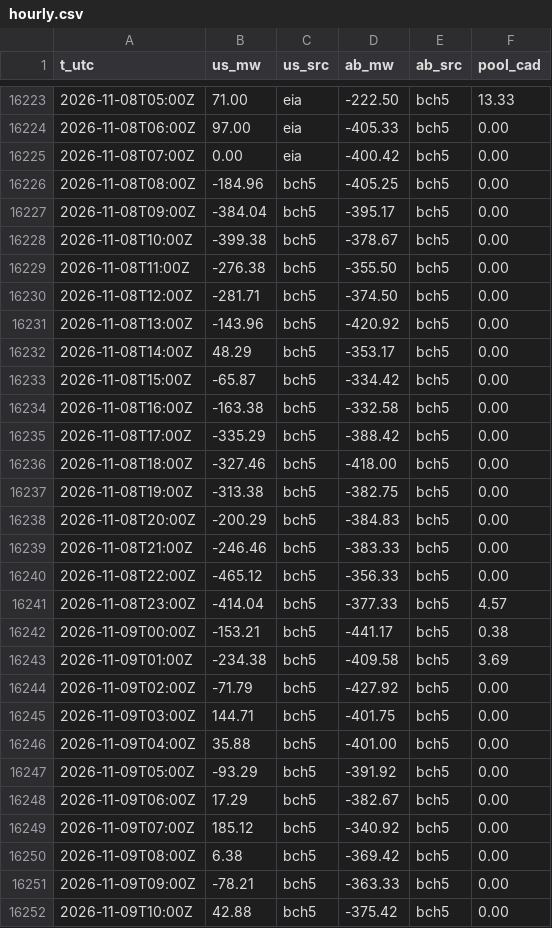
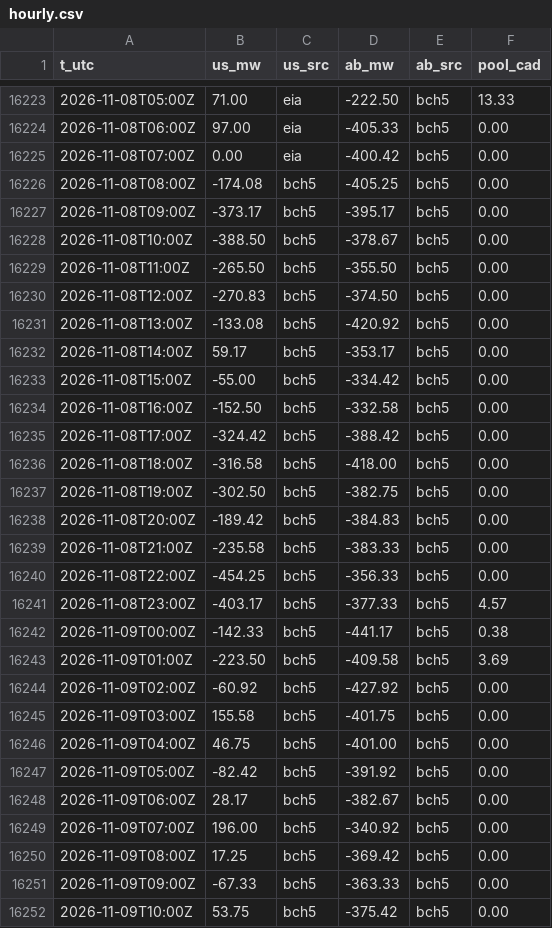
Before and after one commit to warrenboyle/bc-powerflow, a CSV file: docs/hourly.csv, drawn as a sheet; only a part is shown, gaps mark what is left out; the diff covers the shown part only.

```diff
--- a/docs/hourly.csv
+++ b/docs/hourly.csv
@@ -16225,28 +16225,28 @@ t_utc,us_mw,us_src,ab_mw,ab_src,pool_cad
 2026-11-08T07:00Z,0.00,eia,-400.42,bch5,0.00
-2026-11-08T08:00Z,-184.96,bch5,-405.25,bch5,0.00
-2026-11-08T09:00Z,-384.04,bch5,-395.17,bch5,0.00
-2026-11-08T10:00Z,-399.38,bch5,-378.67,bch5,0.00
-2026-11-08T11:00Z,-276.38,bch5,-355.50,bch5,0.00
-2026-11-08T12:00Z,-281.71,bch5,-374.50,bch5,0.00
-2026-11-08T13:00Z,-143.96,bch5,-420.92,bch5,0.00
-2026-11-08T14:00Z,48.29,bch5,-353.17,bch5,0.00
-2026-11-08T15:00Z,-65.87,bch5,-334.42,bch5,0.00
-2026-11-08T16:00Z,-163.38,bch5,-332.58,bch5,0.00
-2026-11-08T17:00Z,-335.29,bch5,-388.42,bch5,0.00
-2026-11-08T18:00Z,-327.46,bch5,-418.00,bch5,0.00
-2026-11-08T19:00Z,-313.38,bch5,-382.75,bch5,0.00
-2026-11-08T20:00Z,-200.29,bch5,-384.83,bch5,0.00
-2026-11-08T21:00Z,-246.46,bch5,-383.33,bch5,0.00
-2026-11-08T22:00Z,-465.12,bch5,-356.33,bch5,0.00
-2026-11-08T23:00Z,-414.04,bch5,-377.33,bch5,4.57
-2026-11-09T00:00Z,-153.21,bch5,-441.17,bch5,0.38
-2026-11-09T01:00Z,-234.38,bch5,-409.58,bch5,3.69
-2026-11-09T02:00Z,-71.79,bch5,-427.92,bch5,0.00
-2026-11-09T03:00Z,144.71,bch5,-401.75,bch5,0.00
-2026-11-09T04:00Z,35.88,bch5,-401.00,bch5,0.00
-2026-11-09T05:00Z,-93.29,bch5,-391.92,bch5,0.00
-2026-11-09T06:00Z,17.29,bch5,-382.67,bch5,0.00
-2026-11-09T07:00Z,185.12,bch5,-340.92,bch5,0.00
-2026-11-09T08:00Z,6.38,bch5,-369.42,bch5,0.00
-2026-11-09T09:00Z,-78.21,bch5,-363.33,bch5,0.00
-2026-11-09T10:00Z,42.88,bch5,-375.42,bch5,0.00
+2026-11-08T08:00Z,-174.08,bch5,-405.25,bch5,0.00
+2026-11-08T09:00Z,-373.17,bch5,-395.17,bch5,0.00
+2026-11-08T10:00Z,-388.50,bch5,-378.67,bch5,0.00
+2026-11-08T11:00Z,-265.50,bch5,-355.50,bch5,0.00
+2026-11-08T12:00Z,-270.83,bch5,-374.50,bch5,0.00
+2026-11-08T13:00Z,-133.08,bch5,-420.92,bch5,0.00
+2026-11-08T14:00Z,59.17,bch5,-353.17,bch5,0.00
+2026-11-08T15:00Z,-55.00,bch5,-334.42,bch5,0.00
+2026-11-08T16:00Z,-152.50,bch5,-332.58,bch5,0.00
+2026-11-08T17:00Z,-324.42,bch5,-388.42,bch5,0.00
+2026-11-08T18:00Z,-316.58,bch5,-418.00,bch5,0.00
+2026-11-08T19:00Z,-302.50,bch5,-382.75,bch5,0.00
+2026-11-08T20:00Z,-189.42,bch5,-384.83,bch5,0.00
+2026-11-08T21:00Z,-235.58,bch5,-383.33,bch5,0.00
+2026-11-08T22:00Z,-454.25,bch5,-356.33,bch5,0.00
+2026-11-08T23:00Z,-403.17,bch5,-377.33,bch5,4.57
+2026-11-09T00:00Z,-142.33,bch5,-441.17,bch5,0.38
+2026-11-09T01:00Z,-223.50,bch5,-409.58,bch5,3.69
+2026-11-09T02:00Z,-60.92,bch5,-427.92,bch5,0.00
+2026-11-09T03:00Z,155.58,bch5,-401.75,bch5,0.00
+2026-11-09T04:00Z,46.75,bch5,-401.00,bch5,0.00
+2026-11-09T05:00Z,-82.42,bch5,-391.92,bch5,0.00
+2026-11-09T06:00Z,28.17,bch5,-382.67,bch5,0.00
+2026-11-09T07:00Z,196.00,bch5,-340.92,bch5,0.00
+2026-11-09T08:00Z,17.25,bch5,-369.42,bch5,0.00
+2026-11-09T09:00Z,-67.33,bch5,-363.33,bch5,0.00
+2026-11-09T10:00Z,53.75,bch5,-375.42,bch5,0.00
```
Also changed, not shown: 6 added rows and 10 edited cells elsewhere in this file, docs/daily_prices.csv, docs/load_hourly.csv, 3 other files.
